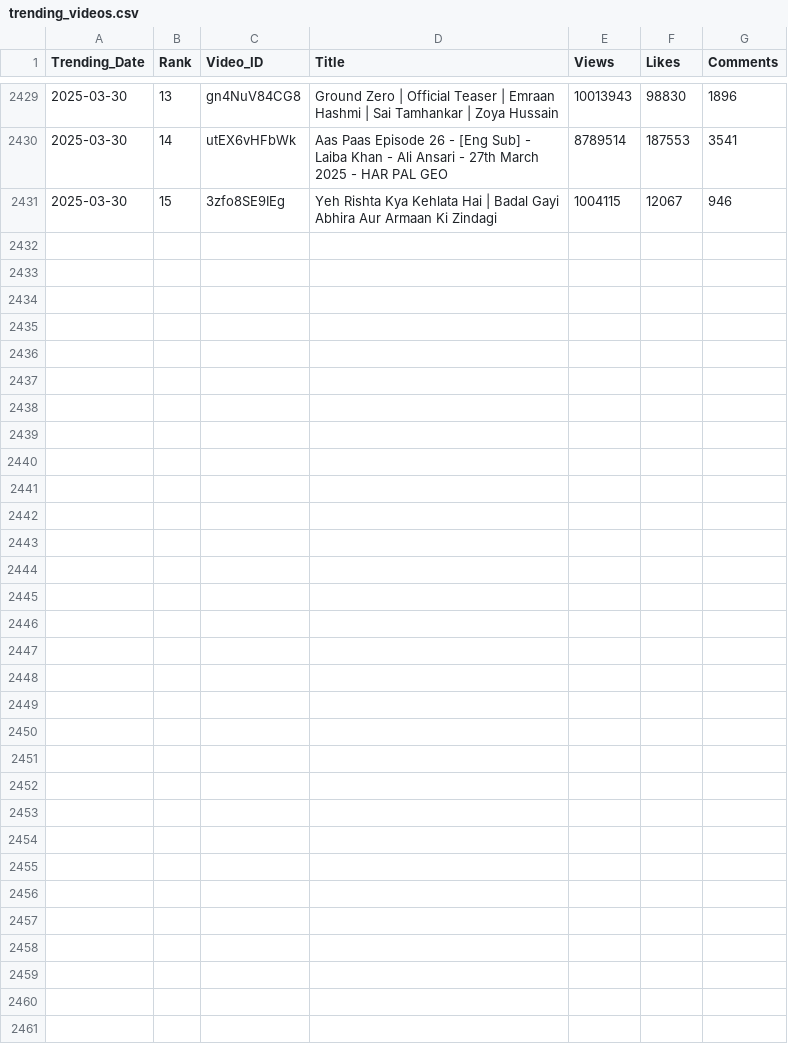
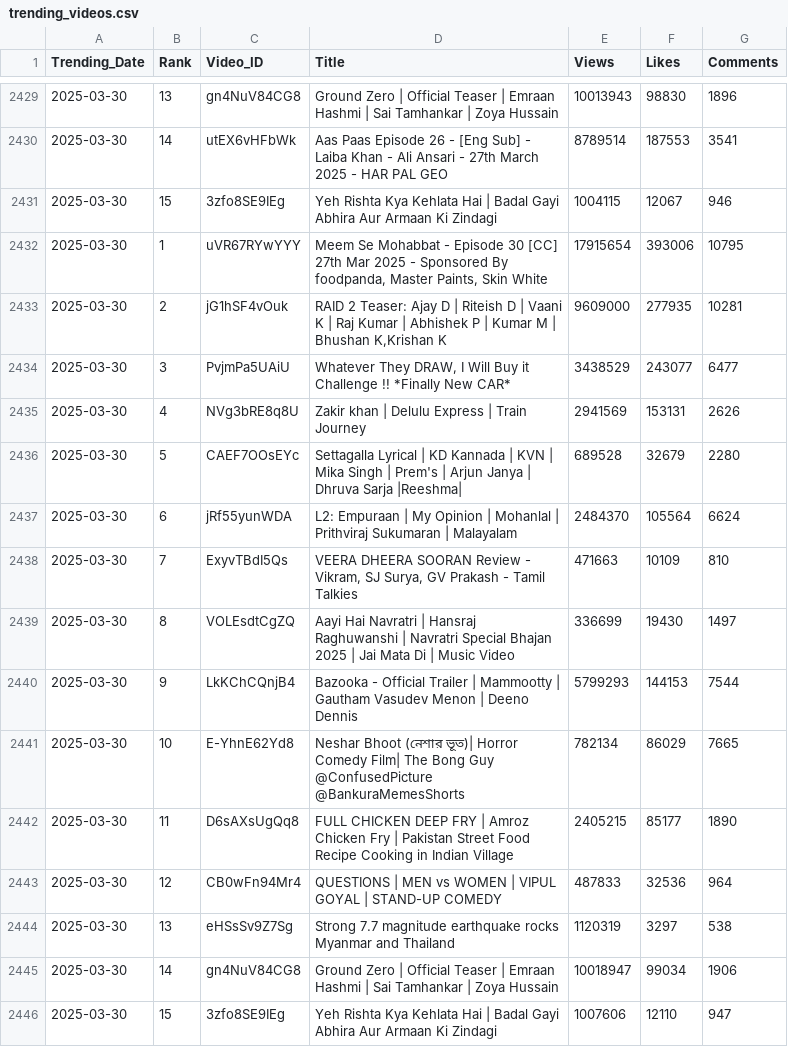
Before and after one commit to nandunanofficial/Youtube_Data_Collection, a CSV file: trending_videos.csv, drawn as a sheet; only a part is shown, gaps mark what is left out; the diff names each change by its address in the sheet, - before the commit and + after, or states it on an @@ line.

```diff
--- a/trending_videos.csv
+++ b/trending_videos.csv
+row 2432: 2025-03-30 | 1 | uVR67RYwYYY | Meem Se Mohabbat - Episode 30 [CC] 27th Mar 2025 - Sponsored By foodpanda, Master Paints, Skin White | 17915654 | 393006 | 10795
+row 2433: 2025-03-30 | 2 | jG1hSF4vOuk | RAID 2 Teaser: Ajay D | Riteish D | Vaani K | Raj Kumar | Abhishek P | Kumar M | Bhushan K,Krishan K | 9609000 | 277935 | 10281
+row 2434: 2025-03-30 | 3 | PvjmPa5UAiU | Whatever They DRAW, I Will Buy it Challenge !! *Finally New CAR* | 3438529 | 243077 | 6477
+row 2435: 2025-03-30 | 4 | NVg3bRE8q8U | Zakir khan | Delulu Express | Train Journey | 2941569 | 153131 | 2626
+row 2436: 2025-03-30 | 5 | CAEF7OOsEYc | Settagalla Lyrical | KD Kannada | KVN | Mika Singh | Prem's | Arjun Janya | Dhruva Sarja |Reeshma| | 689528 | 32679 | 2280
+row 2437: 2025-03-30 | 6 | jRf55yunWDA | L2: Empuraan | My Opinion | Mohanlal | Prithviraj Sukumaran | Malayalam | 2484370 | 105564 | 6624
+row 2438: 2025-03-30 | 7 | ExyvTBdI5Qs | VEERA DHEERA SOORAN Review - Vikram, SJ Surya, GV Prakash - Tamil Talkies | 471663 | 10109 | 810
+row 2439: 2025-03-30 | 8 | VOLEsdtCgZQ | Aayi Hai Navratri | Hansraj Raghuwanshi | Navratri Special Bhajan 2025 | Jai Mata Di | Music Video | 336699 | 19430 | 1497
+row 2440: 2025-03-30 | 9 | LkKChCQnjB4 | Bazooka - Official Trailer | Mammootty | Gautham Vasudev Menon | Deeno Dennis | 5799293 | 144153 | 7544
+row 2441: 2025-03-30 | 10 | E-YhnE62Yd8 | Neshar Bhoot (নেশার ভূত)| Horror Comedy Film| The Bong Guy @ConfusedPicture @BankuraMemesShorts | 782134 | 86029 | 7665
+row 2442: 2025-03-30 | 11 | D6sAXsUgQq8 | FULL CHICKEN DEEP FRY | Amroz Chicken Fry | Pakistan Street Food Recipe Cooking in Indian Village | 2405215 | 85177 | 1890
+row 2443: 2025-03-30 | 12 | CB0wFn94Mr4 | QUESTIONS | MEN vs WOMEN | VIPUL GOYAL | STAND-UP COMEDY | 487833 | 32536 | 964
+row 2444: 2025-03-30 | 13 | eHSsSv9Z7Sg | Strong 7.7 magnitude earthquake rocks Myanmar and Thailand | 1120319 | 3297 | 538
+row 2445: 2025-03-30 | 14 | gn4NuV84CG8 | Ground Zero | Official Teaser | Emraan Hashmi | Sai Tamhankar | Zoya Hussain | 10018947 | 99034 | 1906
+row 2446: 2025-03-30 | 15 | 3zfo8SE9IEg | Yeh Rishta Kya Kehlata Hai | Badal Gayi Abhira Aur Armaan Ki Zindagi | 1007606 | 12110 | 947
```
